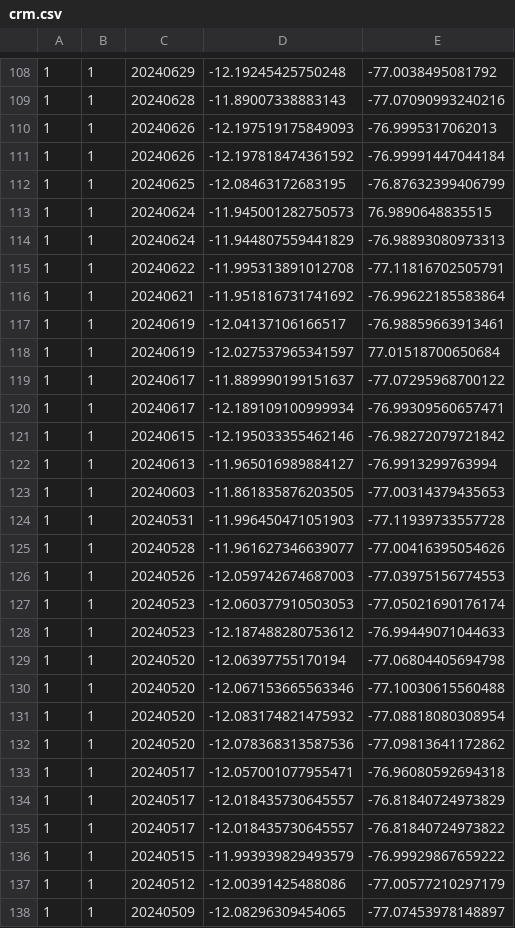
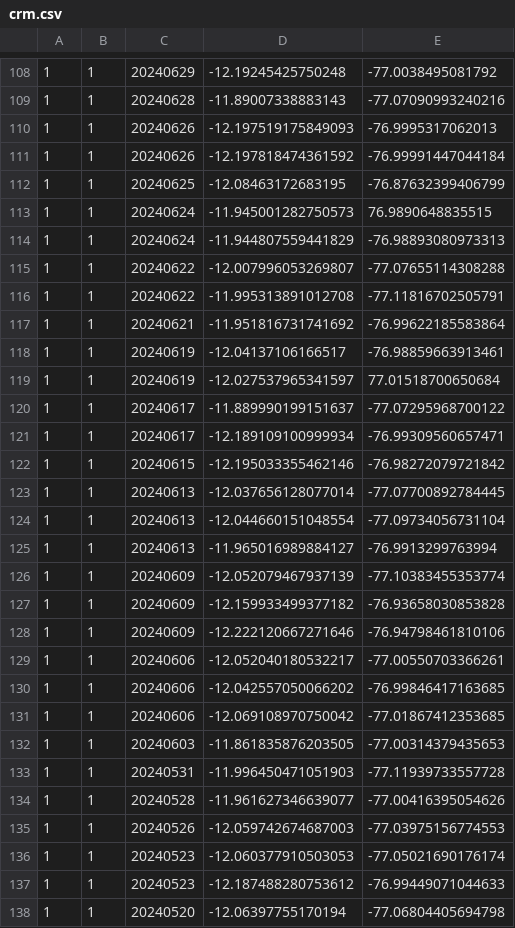
Before and after one commit to bardurt/crm, a CSV file: crm.csv, drawn as a sheet; only a part is shown, gaps mark what is left out; the shorter side is filled out with more unchanged rows; the diff names each change by its address in the sheet, - before the commit and + after, or states it on an @@ line.

Commit message:
...

```diff
--- a/crm.csv
+++ b/crm.csv
+row 115: 1 | 1 | 20240622 | -12.007996053269807 | -77.07655114308288
+row 123: 1 | 1 | 20240613 | -12.037656128077014 | -77.07700892784445
+row 124: 1 | 1 | 20240613 | -12.044660151048554 | -77.09734056731104
+row 126: 1 | 1 | 20240609 | -12.052079467937139 | -77.10383455353774
+row 127: 1 | 1 | 20240609 | -12.159933499377182 | -76.93658030853828
+row 128: 1 | 1 | 20240609 | -12.222120667271646 | -76.94798461810106
+row 129: 1 | 1 | 20240606 | -12.052040180532217 | -77.00550703366261
+row 130: 1 | 1 | 20240606 | -12.042557050066202 | -76.99846417163685
+row 131: 1 | 1 | 20240606 | -12.069108970750042 | -77.01867412353685
```
